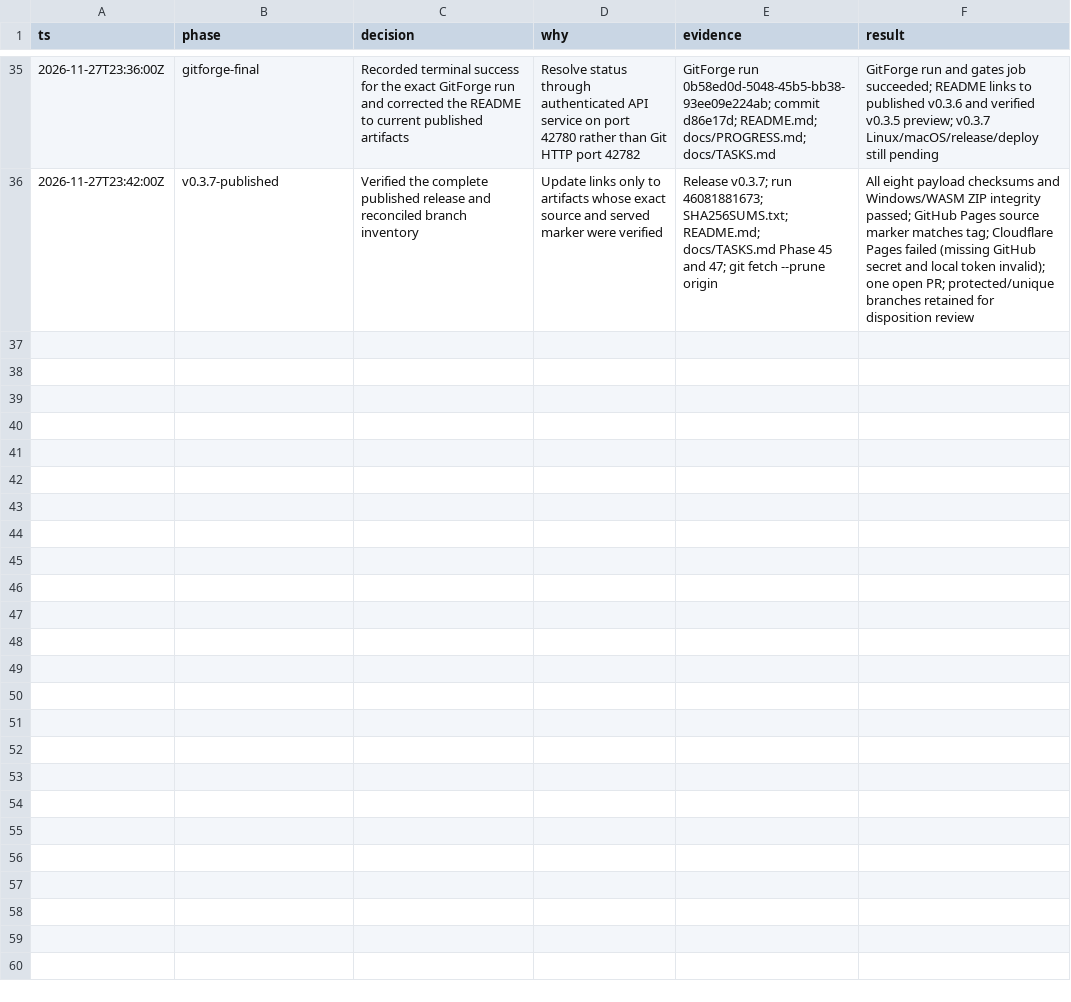
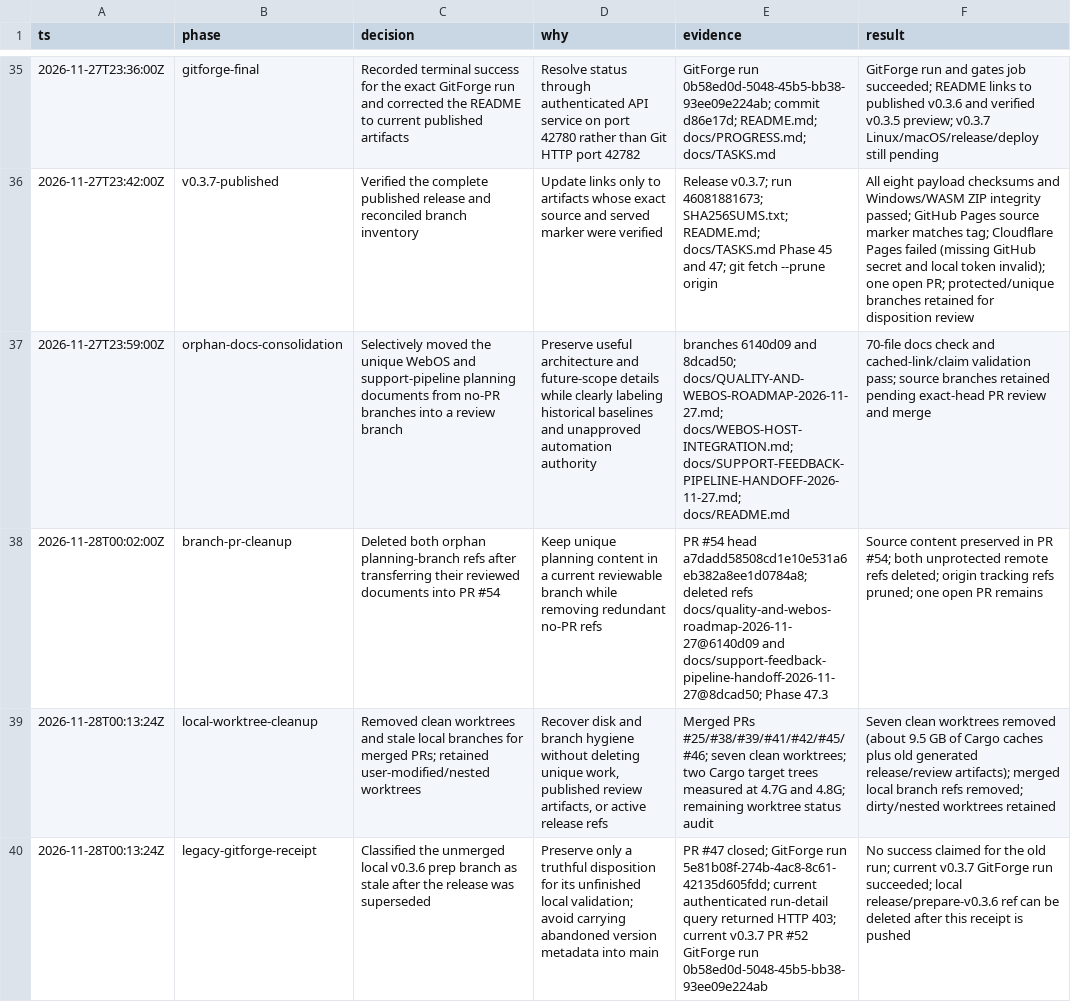
Before and after one commit to aliasfoxkde/FireCraft-CraftAnything-Experiment, a TSV file: .audit/firecraft-run-2026-11-27.tsv, drawn as a sheet; only a part is shown, gaps mark what is left out; the diff names each change by its address in the sheet, - before the commit and + after, or states it on an @@ line.

Commit message:
docs: consolidate WebOS and support planning (#54)
* docs: consolidate WebOS and support planning drafts

* docs: close orphan planning branch cleanup

* docs: record local worktree and branch cleanup

* docs: refresh workflow baseline and PR cleanup status

* docs: catalog workflow verification evidence

* docs: record workflow catalog and verification limits

* docs: refresh workflow validation receipt

* docs: record GitForge branch cleanup

* chore: ignore nested worktrees

---------

Co-authored-by: Michael Kinney <aliasfoxkde@gmail.com>

```diff
--- a/.audit/firecraft-run-2026-11-27.tsv
+++ b/.audit/firecraft-run-2026-11-27.tsv
+row 37: 2026-11-27T23:59:00Z | orphan-docs-consolidation | Selectively moved the unique WebOS and support-pipeline planning documents from no-PR branches into a review branch | Preserve useful architecture and future-scope details while clearly labeling historical baselines and unapproved automation authority | branches 6140d09 and 8dcad50; docs/QUALITY-AND-WEBOS-ROADMAP-2026-11-27.md; docs/WEBOS-HOST-INTEGRATION.md; docs/SUPPORT-FEEDBACK-PIPELINE-HANDOFF-2026-11-27.md; docs/README.md | 70-file docs check and cached-link/claim validation pass; source branches retained pending exact-head PR review and merge
+row 38: 2026-11-28T00:02:00Z | branch-pr-cleanup | Deleted both orphan planning-branch refs after transferring their reviewed documents into PR #54 | Keep unique planning content in a current reviewable branch while removing redundant no-PR refs | PR #54 head a7dadd58508cd1e10e531a6eb382a8ee1d0784a8; deleted refs docs/quality-and-webos-roadmap-2026-11-27@6140d09 and docs/support-feedback-pipeline-handoff-2026-11-27@8dcad50; Phase 47.3 | Source content preserved in PR #54; both unprotected remote refs deleted; origin tracking refs pruned; one open PR remains
+row 39: 2026-11-28T00:13:24Z | local-worktree-cleanup | Removed clean worktrees and stale local branches for merged PRs; retained user-modified/nested worktrees | Recover disk and branch hygiene without deleting unique work, published review artifacts, or active release refs | Merged PRs #25/#38/#39/#41/#42/#45/#46; seven clean worktrees; two Cargo target trees measured at 4.7G and 4.8G; remaining worktree status audit | Seven clean worktrees removed (about 9.5 GB of Cargo caches plus old generated release/review artifacts); merged local branch refs removed; dirty/nested worktrees retained
+row 40: 2026-11-28T00:13:24Z | legacy-gitforge-receipt | Classified the unmerged local v0.3.6 prep branch as stale after the release was superseded | Preserve only a truthful disposition for its unfinished local validation; avoid carrying abandoned version metadata into main | PR #47 closed; GitForge run 5e81b08f-274b-4ac8-8c61-42135d605fdd; current authenticated run-detail query returned HTTP 403; current v0.3.7 PR #52 GitForge run 0b58ed0d-5048-45b5-bb38-93ee09e224ab | No success claimed for the old run; current v0.3.7 GitForge run succeeded; local release/prepare-v0.3.6 ref can be deleted after this receipt is pushed
```
Also changed, not shown: .audit/decisions.tsv, 10 other files.
